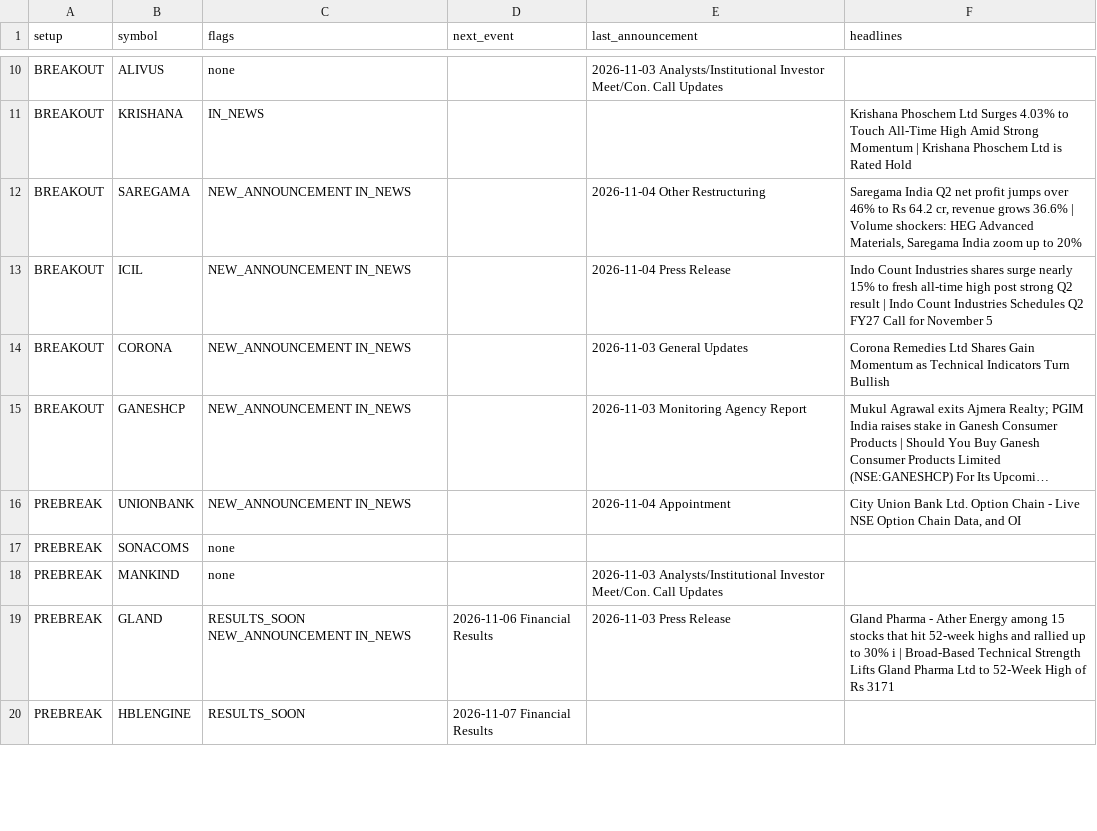
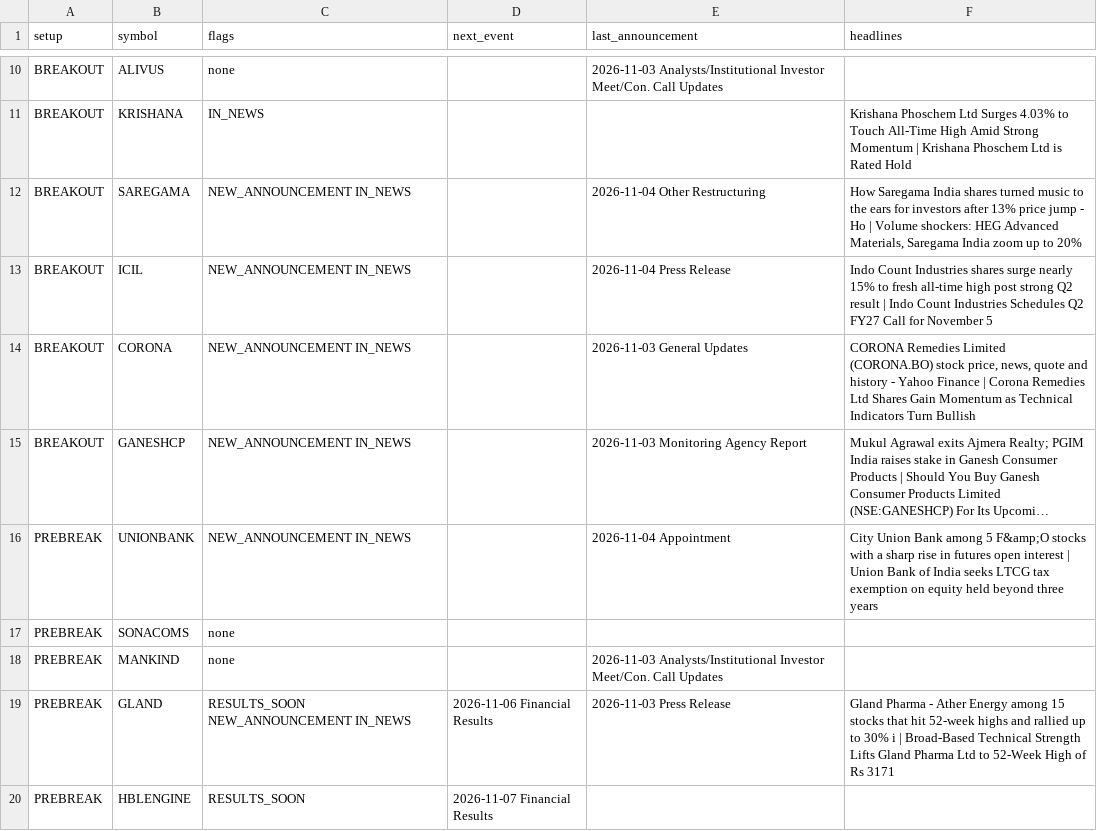
Before and after one commit to sufikipl-ops/swing-auto, a CSV file: docs/news_events.csv, drawn as a sheet; only a part is shown, gaps mark what is left out; long unchanged cells end in …; the diff covers the shown part only; the diff names each change by its address in the sheet, - before the commit and + after, or states it on an @@ line.

```diff
--- a/docs/news_events.csv
+++ b/docs/news_events.csv
-F12 (headlines): Saregama India Q2 net profit jumps over 46% to Rs 64.2 cr, revenue grows 36.6% | Volume…
+F12 (headlines): How Saregama India shares turned music to the ears for investors after 13% price jump - Ho | Volume…
-F14 (headlines): Corona Remedies…
+F14 (headlines): CORONA Remedies Limited (CORONA.BO) stock price, news, quote and history - Yahoo Finance | Corona Remedies…
-F16 (headlines): …Union Bank Ltd. Option Chain - Live NSE Option Chain Data, and OI
+F16 (headlines): …Union Bank among 5 F&amp;O stocks with a sharp rise in futures open interest | Union Bank of India seeks LTCG tax exemption on equity held beyond three years
```
Also changed, not shown: 2 added rows and 14 edited cells elsewhere in this file, out/news_events.csv, 7 other files.
